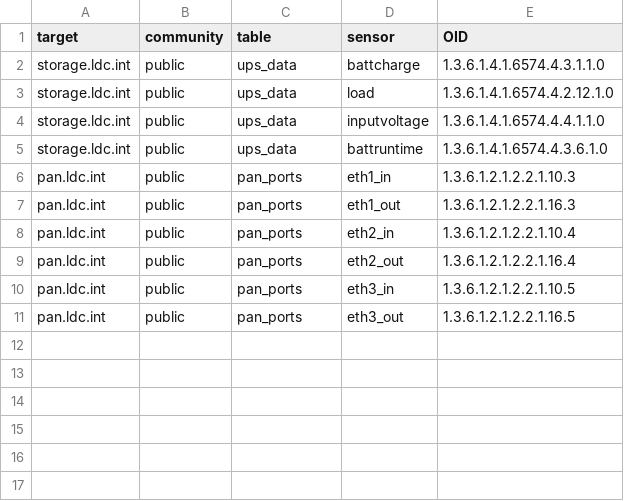
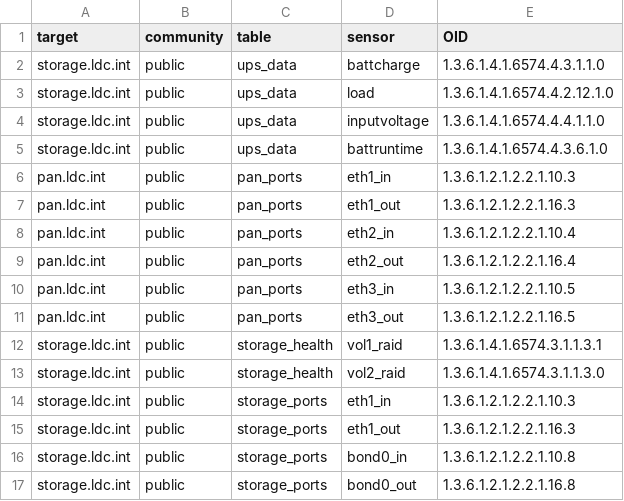
Before and after one commit to dmnt3d/MonitorScript, a CSV file: data.csv, drawn as a sheet.

Commit message:
added storage ports

```diff
--- a/data.csv
+++ b/data.csv
@@ -11 +11,7 @@ pan.ldc.int,public,pan_ports,eth3_in,1.3.6.1.2.1.2.2.1.10.5
 pan.ldc.int,public,pan_ports,eth3_out,1.3.6.1.2.1.2.2.1.16.5
+storage.ldc.int,public,storage_health,vol1_raid,1.3.6.1.4.1.6574.3.1.1.3.1
+storage.ldc.int,public,storage_health,vol2_raid,1.3.6.1.4.1.6574.3.1.1.3.0
+storage.ldc.int,public,storage_ports,eth1_in,1.3.6.1.2.1.2.2.1.10.3
+storage.ldc.int,public,storage_ports,eth1_out,1.3.6.1.2.1.2.2.1.16.3
+storage.ldc.int,public,storage_ports,bond0_in,1.3.6.1.2.1.2.2.1.10.8
+storage.ldc.int,public,storage_ports,bond0_out,1.3.6.1.2.1.2.2.1.16.8
```
